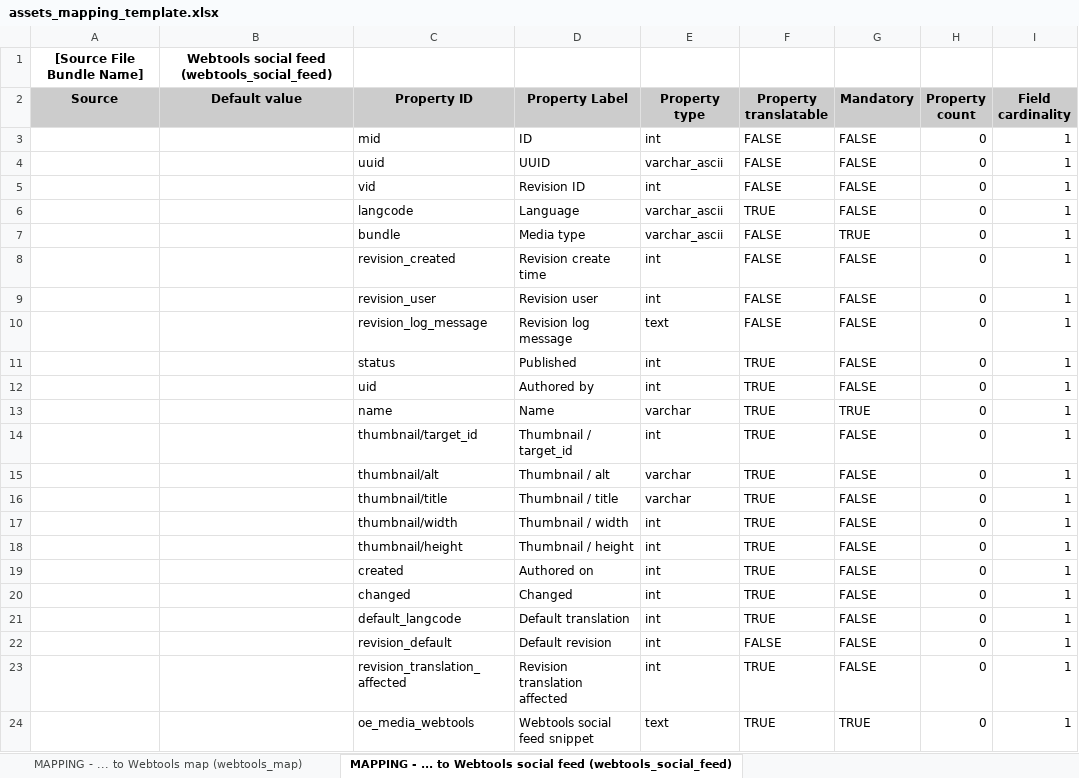
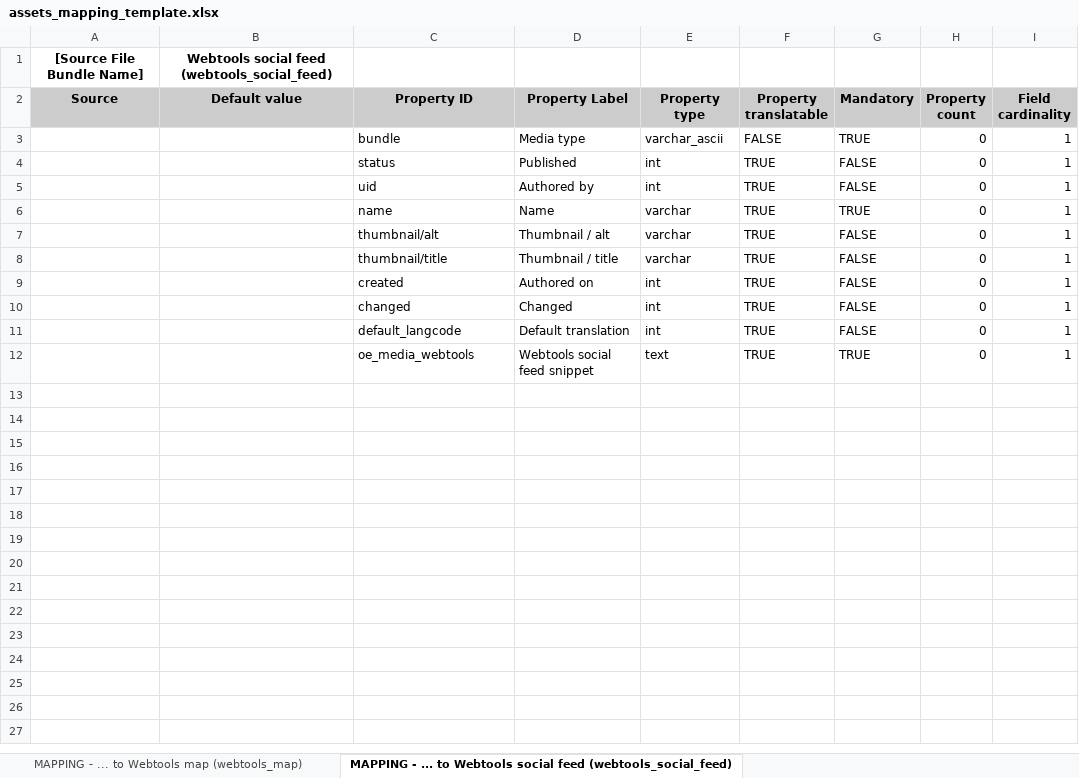
Before and after one commit to ioannis-ampatzis/dmt_mapping_template_creation, an Excel workbook: templates/assets_mapping_template.xlsx, sheet MAPPING - ... to Webtools social feed (webtools_social_feed), drawn as a sheet; values as stored, in another font and other column widths than the file's, no borders; the diff names each change by its address in the sheet, - before the commit and + after, or states it on an @@ line.

```diff
--- a/templates/assets_mapping_template.xlsx (sheet MAPPING - ... to Webtools social feed (webtools_social_feed))
+++ b/templates/assets_mapping_template.xlsx (sheet MAPPING - ... to Webtools social feed (webtools_social_feed))
-row 3:  |  | mid | ID | int | FALSE | FALSE | 0 | 1
-row 4:  |  | uuid | UUID | varchar_ascii | FALSE | FALSE | 0 | 1
-row 5:  |  | vid | Revision ID | int | FALSE | FALSE | 0 | 1
-row 6:  |  | langcode | Language | varchar_ascii | TRUE | FALSE | 0 | 1
-row 8:  |  | revision_created | Revision create time | int | FALSE | FALSE | 0 | 1
-row 9:  |  | revision_user | Revision user | int | FALSE | FALSE | 0 | 1
-row 10:  |  | revision_log_message | Revision log message | text | FALSE | FALSE | 0 | 1
-row 14:  |  | thumbnail/target_id | Thumbnail / target_id | int | TRUE | FALSE | 0 | 1
-row 17:  |  | thumbnail/width | Thumbnail / width | int | TRUE | FALSE | 0 | 1
-row 18:  |  | thumbnail/height | Thumbnail / height | int | TRUE | FALSE | 0 | 1
-row 22:  |  | revision_default | Default revision | int | FALSE | FALSE | 0 | 1
-row 23:  |  | revision_translation_affected | Revision translation affected | int | TRUE | FALSE | 0 | 1
```
Also changed, not shown: sheet MAPPING - ... to Image (image), sheet MAPPING - ... to AV Portal Video (av_portal_video), sheet MAPPING - ... to Webtools chart (webtools_chart), sheet MAPPING - ... to Webtools map (webtools_map), sheet MAPPING - ... to AV Portal Photo (av_portal_photo), sheet MAPPING - ... to Remote video (remote_video), 1 more sheet, templates/content_type_mapping_template.xlsx.
